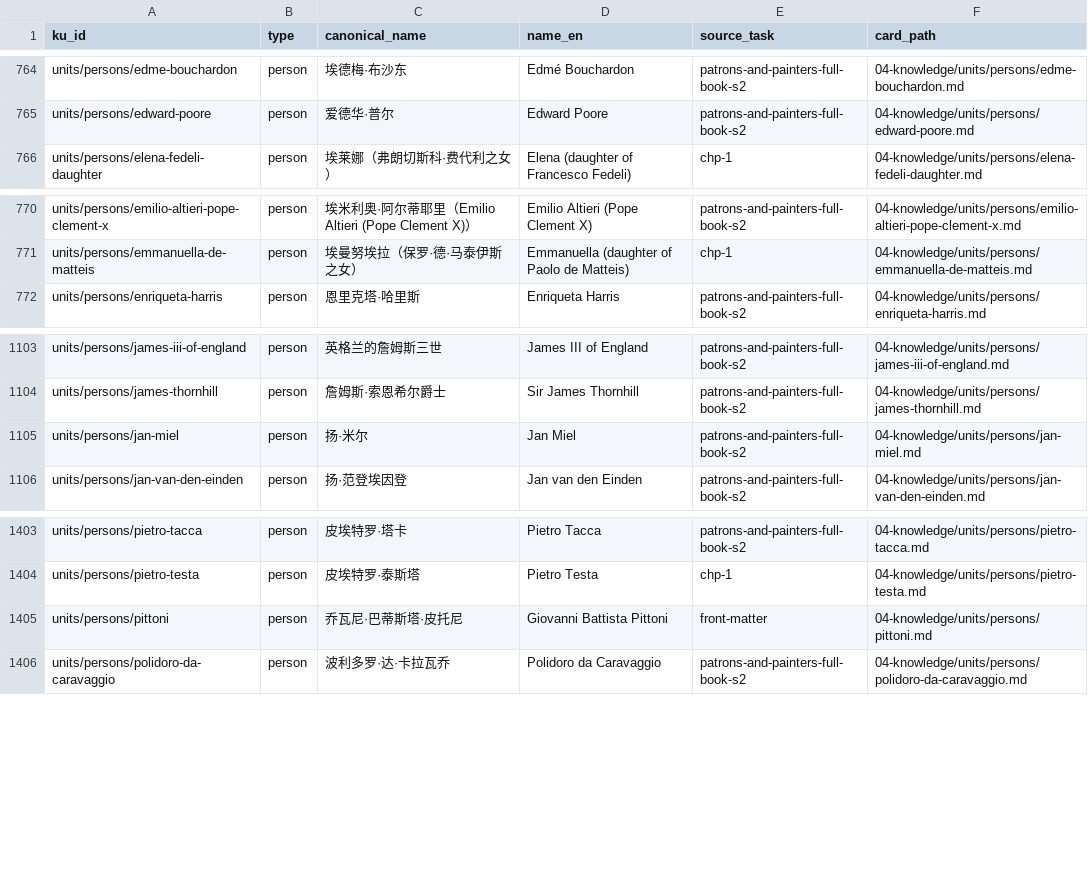
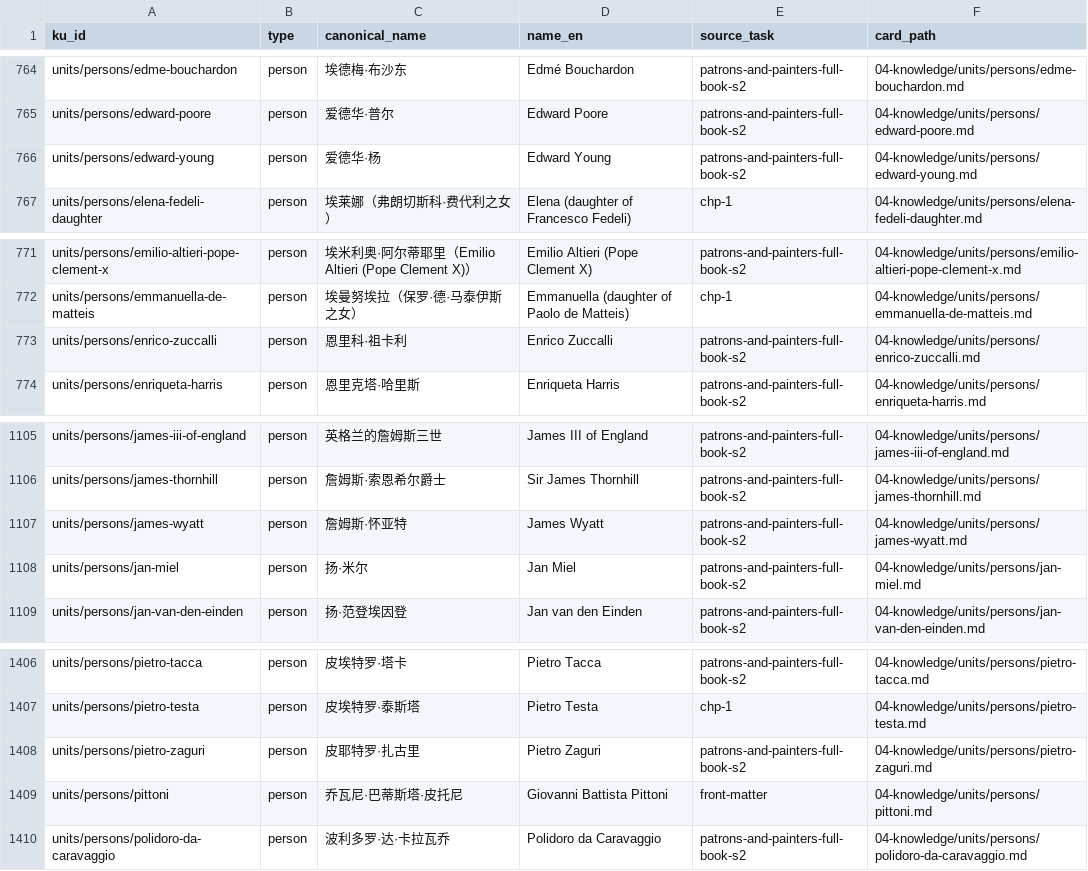
Before and after one commit to fengbaifan/PNP-Final-DATA, a CSV file: 04-knowledge/tables/ku-manifest.csv, drawn as a sheet; only a part is shown, gaps mark what is left out; the diff names each change by its address in the sheet, - before the commit and + after, or states it on an @@ line.

Commit message:
Register four WXYZ-index person endpoints

```diff
--- a/04-knowledge/tables/ku-manifest.csv
+++ b/04-knowledge/tables/ku-manifest.csv
+row 766: units/persons/edward-young | person | 爱德华·杨 | Edward Young | patrons-and-painters-full-book-s2 | 04-knowledge/units/persons/edward-young.md
+row 773: units/persons/enrico-zuccalli | person | 恩里科·祖卡利 | Enrico Zuccalli | patrons-and-painters-full-book-s2 | 04-knowledge/units/persons/enrico-zuccalli.md
+row 1107: units/persons/james-wyatt | person | 詹姆斯·怀亚特 | James Wyatt | patrons-and-painters-full-book-s2 | 04-knowledge/units/persons/james-wyatt.md
+row 1408: units/persons/pietro-zaguri | person | 皮耶特罗·扎古里 | Pietro Zaguri | patrons-and-painters-full-book-s2 | 04-knowledge/units/persons/pietro-zaguri.md
```
Also changed, not shown: 10 other files.
